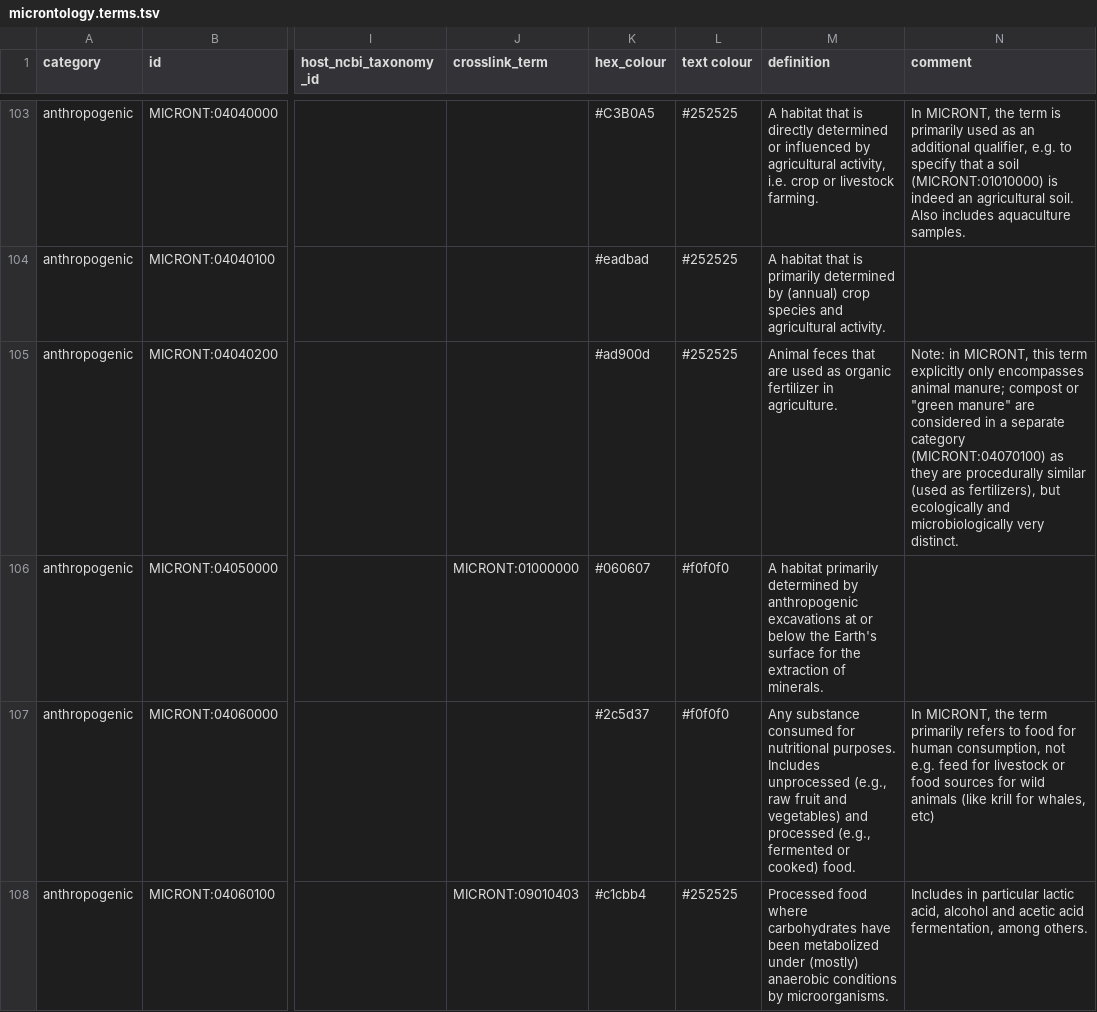
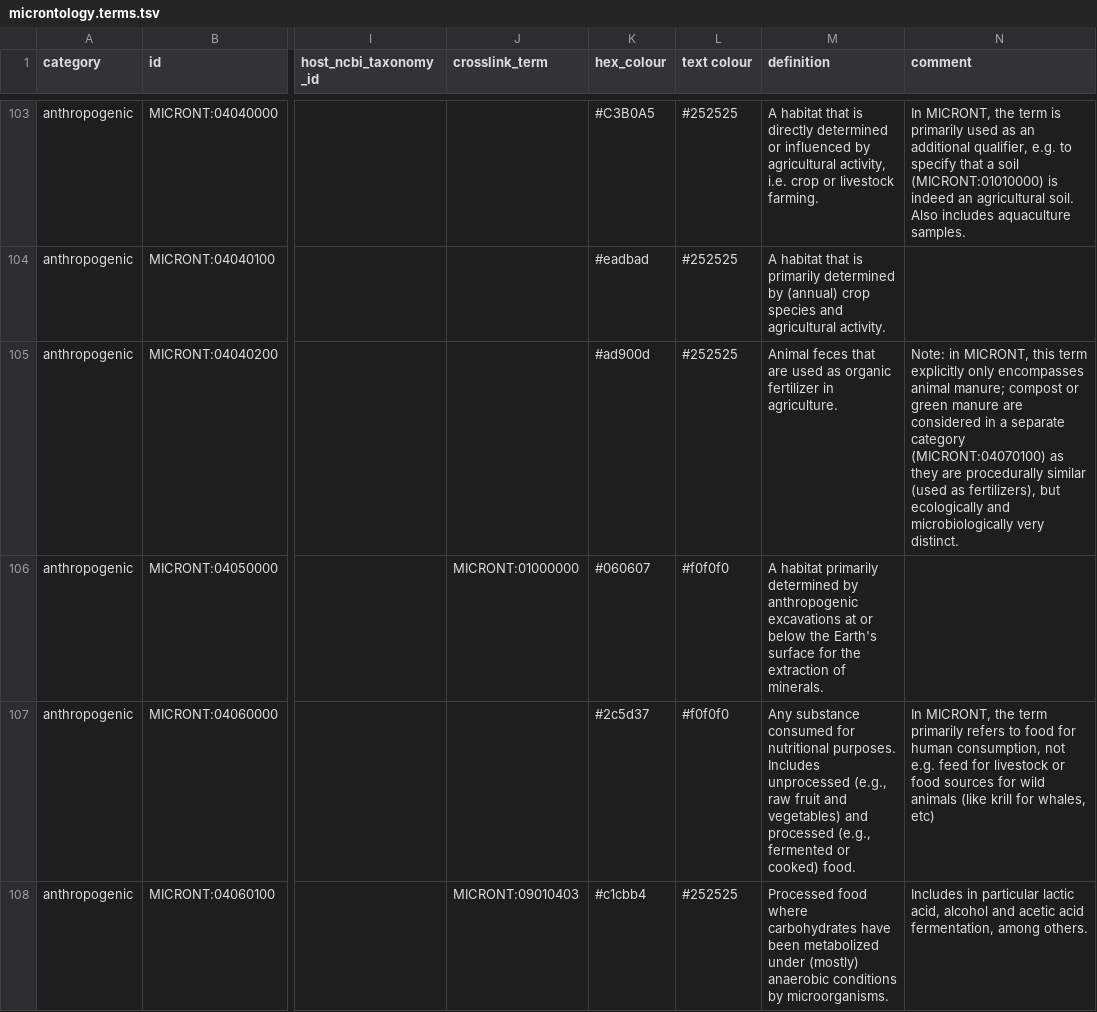
Before and after one commit to grp-schmidt/microntology, a TSV file: microntology.terms.tsv, drawn as a sheet; only a part is shown, gaps mark what is left out; the diff covers the shown part only; the diff names each change by its address in the sheet, - before the commit and + after, or states it on an @@ line.

```diff
--- a/microntology.terms.tsv
+++ b/microntology.terms.tsv
-N105 (comment): …compost or "green manure" are considered…
+N105 (comment): …compost or green manure are considered…
```
Also changed, not shown: 10 edited cells elsewhere in this file.
